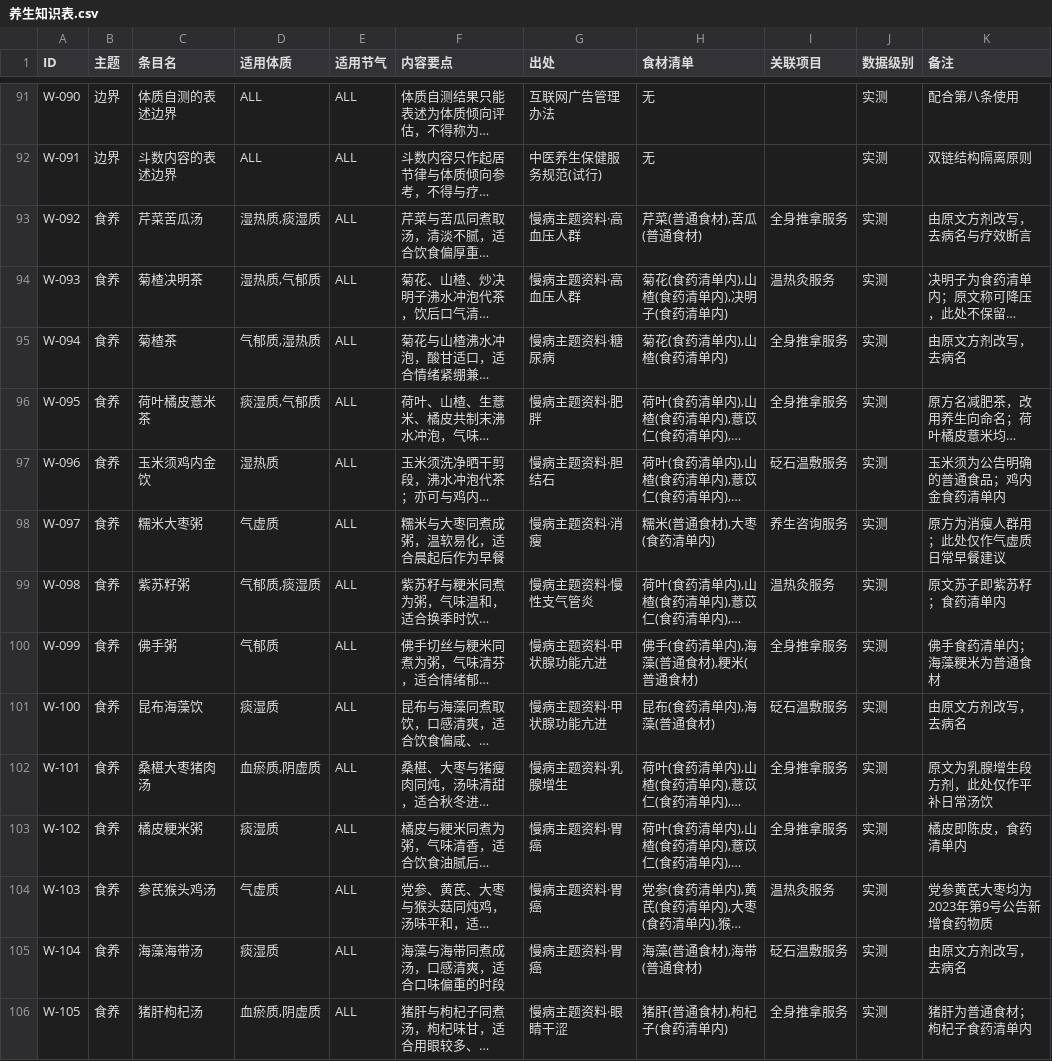
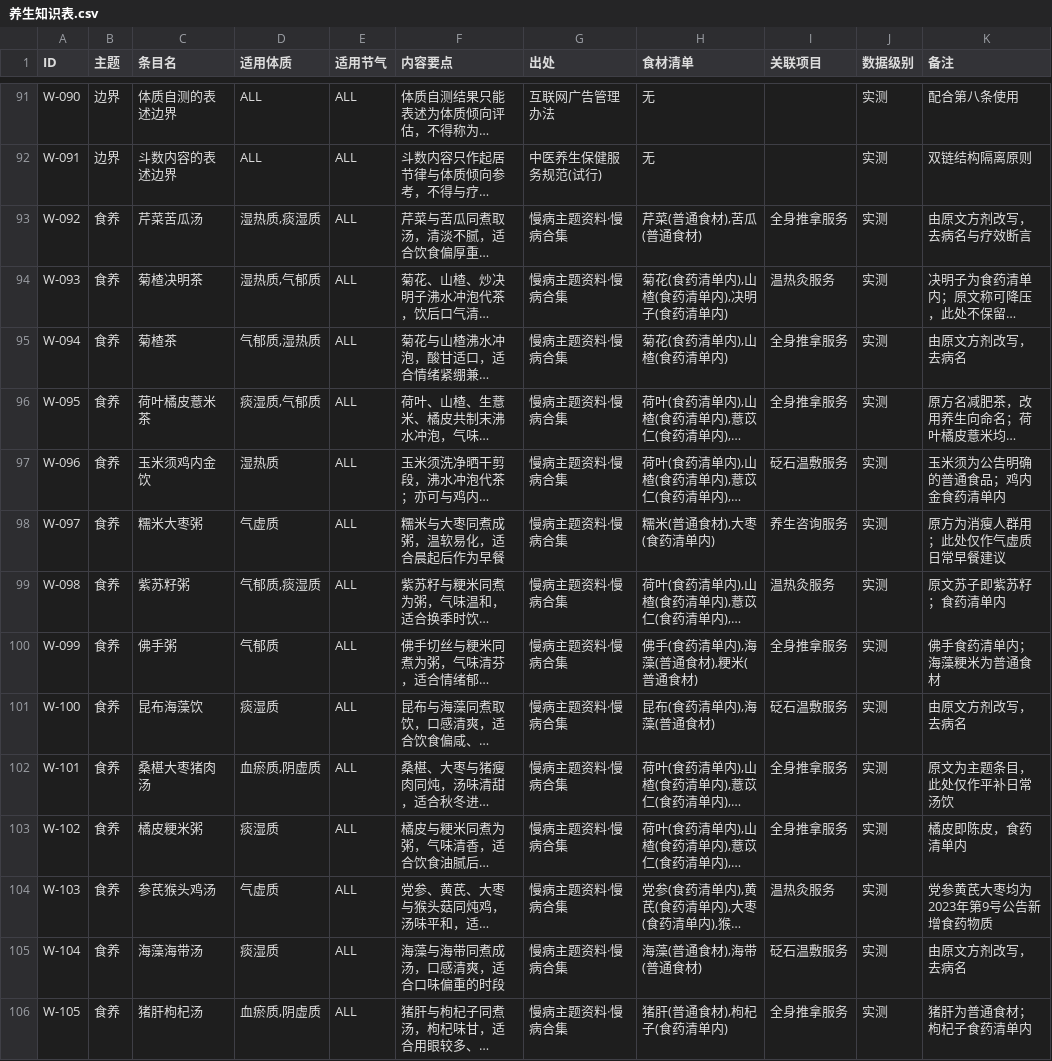
Before and after one commit to simaqi123/longge-adventure, a CSV file: data/养生知识表.csv, drawn as a sheet; only a part is shown, gaps mark what is left out; long unchanged cells end in …; the diff covers the shown part only; the diff names each change by its address in the sheet, - before the commit and + after, or states it on an @@ line.

```diff
--- a/data/养生知识表.csv
+++ b/data/养生知识表.csv
-G93:G94 (出处): 慢病主题资料·高血压人群
+G93:G94 (出处): 慢病主题资料·慢病合集
-G95 (出处): 慢病主题资料·糖尿病
+G95 (出处): 慢病主题资料·慢病合集
-G96 (出处): 慢病主题资料·肥胖
+G96 (出处): 慢病主题资料·慢病合集
-G97 (出处): 慢病主题资料·胆结石
+G97 (出处): 慢病主题资料·慢病合集
-G98 (出处): 慢病主题资料·消瘦
+G98 (出处): 慢病主题资料·慢病合集
-G99 (出处): 慢病主题资料·慢性支气管炎
+G99 (出处): 慢病主题资料·慢病合集
-G100:G101 (出处): 慢病主题资料·甲状腺功能亢进
+G100:G101 (出处): 慢病主题资料·慢病合集
-G102 (出处): 慢病主题资料·乳腺增生
+G102 (出处): 慢病主题资料·慢病合集
-K102 (备注): 原文为乳腺增生段方剂，此处仅作平补日常汤饮
+K102 (备注): 原文为主题条目，此处仅作平补日常汤饮
-G103:G105 (出处): 慢病主题资料·胃癌
+G103:G105 (出处): 慢病主题资料·慢病合集
-G106 (出处): 慢病主题资料·眼睛干涩
+G106 (出处): 慢病主题资料·慢病合集
```
Also changed, not shown: 119 edited cells elsewhere in this file, 22 other files.
